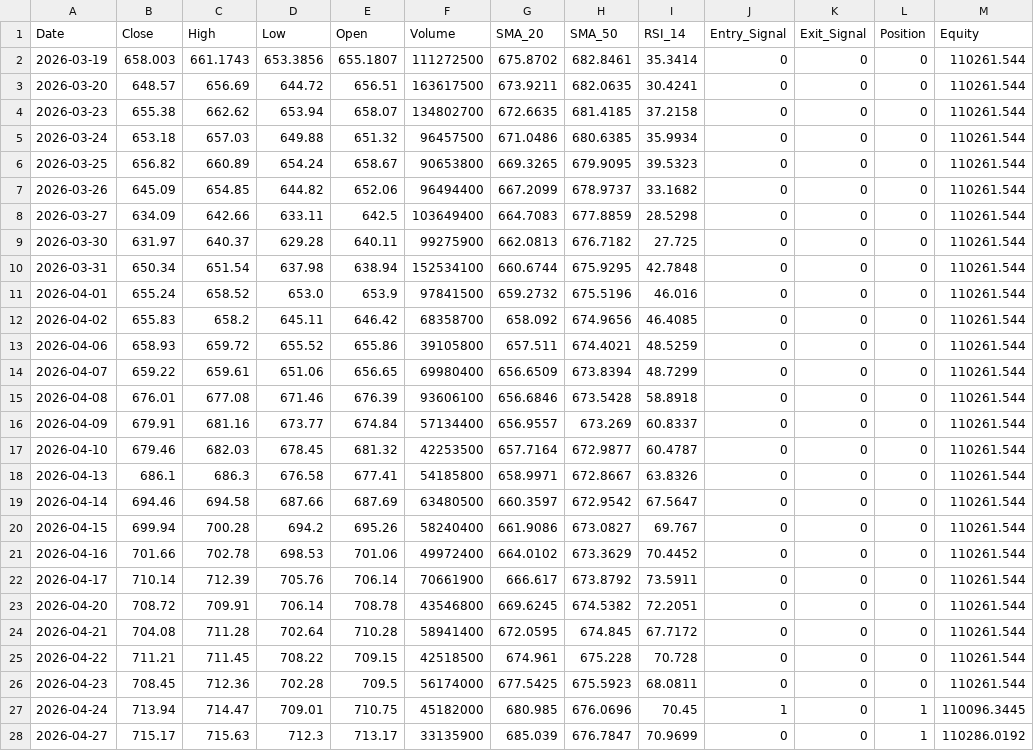
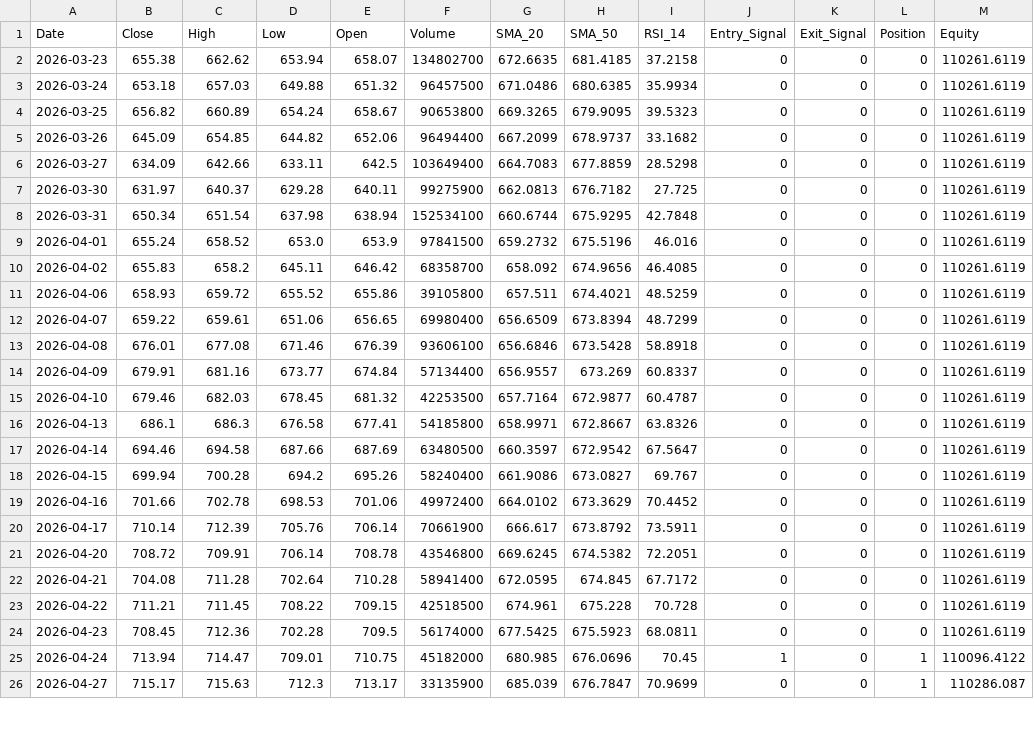
Before and after one commit to JacobcobLee/Project_Moneysense, a CSV file: daily_results.csv, drawn as a sheet; only a part is shown; the diff covers the shown part only.

```diff
--- a/daily_results.csv
+++ b/daily_results.csv
@@ -1,28 +1,26 @@
 Date,Close,High,Low,Open,Volume,SMA_20,SMA_50,RSI_14,Entry_Signal,Exit_Signal,Position,Equity
-2026-03-19,658.003,661.1743,653.3856,655.1807,111272500,675.8702,682.8461,35.3414,0,0,0,110261.544
-2026-03-20,648.57,656.69,644.72,656.51,163617500,673.9211,682.0635,30.4241,0,0,0,110261.544
-2026-03-23,655.38,662.62,653.94,658.07,134802700,672.6635,681.4185,37.2158,0,0,0,110261.544
-2026-03-24,653.18,657.03,649.88,651.32,96457500,671.0486,680.6385,35.9934,0,0,0,110261.544
-2026-03-25,656.82,660.89,654.24,658.67,90653800,669.3265,679.9095,39.5323,0,0,0,110261.544
-2026-03-26,645.09,654.85,644.82,652.06,96494400,667.2099,678.9737,33.1682,0,0,0,110261.544
-2026-03-27,634.09,642.66,633.11,642.5,103649400,664.7083,677.8859,28.5298,0,0,0,110261.544
-2026-03-30,631.97,640.37,629.28,640.11,99275900,662.0813,676.7182,27.725,0,0,0,110261.544
-2026-03-31,650.34,651.54,637.98,638.94,152534100,660.6744,675.9295,42.7848,0,0,0,110261.544
-2026-04-01,655.24,658.52,653.0,653.9,97841500,659.2732,675.5196,46.016,0,0,0,110261.544
-2026-04-02,655.83,658.2,645.11,646.42,68358700,658.092,674.9656,46.4085,0,0,0,110261.544
-2026-04-06,658.93,659.72,655.52,655.86,39105800,657.511,674.4021,48.5259,0,0,0,110261.544
-2026-04-07,659.22,659.61,651.06,656.65,69980400,656.6509,673.8394,48.7299,0,0,0,110261.544
-2026-04-08,676.01,677.08,671.46,676.39,93606100,656.6846,673.5428,58.8918,0,0,0,110261.544
-2026-04-09,679.91,681.16,673.77,674.84,57134400,656.9557,673.269,60.8337,0,0,0,110261.544
-2026-04-10,679.46,682.03,678.45,681.32,42253500,657.7164,672.9877,60.4787,0,0,0,110261.544
-2026-04-13,686.1,686.3,676.58,677.41,54185800,658.9971,672.8667,63.8326,0,0,0,110261.544
-2026-04-14,694.46,694.58,687.66,687.69,63480500,660.3597,672.9542,67.5647,0,0,0,110261.544
-2026-04-15,699.94,700.28,694.2,695.26,58240400,661.9086,673.0827,69.767,0,0,0,110261.544
-2026-04-16,701.66,702.78,698.53,701.06,49972400,664.0102,673.3629,70.4452,0,0,0,110261.544
-2026-04-17,710.14,712.39,705.76,706.14,70661900,666.617,673.8792,73.5911,0,0,0,110261.544
-2026-04-20,708.72,709.91,706.14,708.78,43546800,669.6245,674.5382,72.2051,0,0,0,110261.544
-2026-04-21,704.08,711.28,702.64,710.28,58941400,672.0595,674.845,67.7172,0,0,0,110261.544
-2026-04-22,711.21,711.45,708.22,709.15,42518500,674.961,675.228,70.728,0,0,0,110261.544
-2026-04-23,708.45,712.36,702.28,709.5,56174000,677.5425,675.5923,68.0811,0,0,0,110261.544
-2026-04-24,713.94,714.47,709.01,710.75,45182000,680.985,676.0696,70.45,1,0,1,110096.3445
-2026-04-27,715.17,715.63,712.3,713.17,33135900,685.039,676.7847,70.9699,0,0,1,110286.0192
+2026-03-23,655.38,662.62,653.94,658.07,134802700,672.6635,681.4185,37.2158,0,0,0,110261.6119
+2026-03-24,653.18,657.03,649.88,651.32,96457500,671.0486,680.6385,35.9934,0,0,0,110261.6119
+2026-03-25,656.82,660.89,654.24,658.67,90653800,669.3265,679.9095,39.5323,0,0,0,110261.6119
+2026-03-26,645.09,654.85,644.82,652.06,96494400,667.2099,678.9737,33.1682,0,0,0,110261.6119
+2026-03-27,634.09,642.66,633.11,642.5,103649400,664.7083,677.8859,28.5298,0,0,0,110261.6119
+2026-03-30,631.97,640.37,629.28,640.11,99275900,662.0813,676.7182,27.725,0,0,0,110261.6119
+2026-03-31,650.34,651.54,637.98,638.94,152534100,660.6744,675.9295,42.7848,0,0,0,110261.6119
+2026-04-01,655.24,658.52,653.0,653.9,97841500,659.2732,675.5196,46.016,0,0,0,110261.6119
+2026-04-02,655.83,658.2,645.11,646.42,68358700,658.092,674.9656,46.4085,0,0,0,110261.6119
+2026-04-06,658.93,659.72,655.52,655.86,39105800,657.511,674.4021,48.5259,0,0,0,110261.6119
+2026-04-07,659.22,659.61,651.06,656.65,69980400,656.6509,673.8394,48.7299,0,0,0,110261.6119
+2026-04-08,676.01,677.08,671.46,676.39,93606100,656.6846,673.5428,58.8918,0,0,0,110261.6119
+2026-04-09,679.91,681.16,673.77,674.84,57134400,656.9557,673.269,60.8337,0,0,0,110261.6119
+2026-04-10,679.46,682.03,678.45,681.32,42253500,657.7164,672.9877,60.4787,0,0,0,110261.6119
+2026-04-13,686.1,686.3,676.58,677.41,54185800,658.9971,672.8667,63.8326,0,0,0,110261.6119
+2026-04-14,694.46,694.58,687.66,687.69,63480500,660.3597,672.9542,67.5647,0,0,0,110261.6119
+2026-04-15,699.94,700.28,694.2,695.26,58240400,661.9086,673.0827,69.767,0,0,0,110261.6119
+2026-04-16,701.66,702.78,698.53,701.06,49972400,664.0102,673.3629,70.4452,0,0,0,110261.6119
+2026-04-17,710.14,712.39,705.76,706.14,70661900,666.617,673.8792,73.5911,0,0,0,110261.6119
+2026-04-20,708.72,709.91,706.14,708.78,43546800,669.6245,674.5382,72.2051,0,0,0,110261.6119
+2026-04-21,704.08,711.28,702.64,710.28,58941400,672.0595,674.845,67.7172,0,0,0,110261.6119
+2026-04-22,711.21,711.45,708.22,709.15,42518500,674.961,675.228,70.728,0,0,0,110261.6119
+2026-04-23,708.45,712.36,702.28,709.5,56174000,677.5425,675.5923,68.0811,0,0,0,110261.6119
+2026-04-24,713.94,714.47,709.01,710.75,45182000,680.985,676.0696,70.45,1,0,1,110096.4122
+2026-04-27,715.17,715.63,712.3,713.17,33135900,685.039,676.7847,70.9699,0,0,1,110286.087
```
Also changed, not shown: 2 added rows and 34 edited cells elsewhere in this file, 2 other files.
